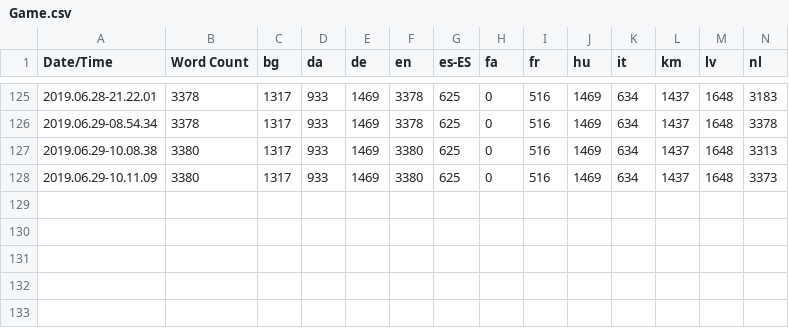
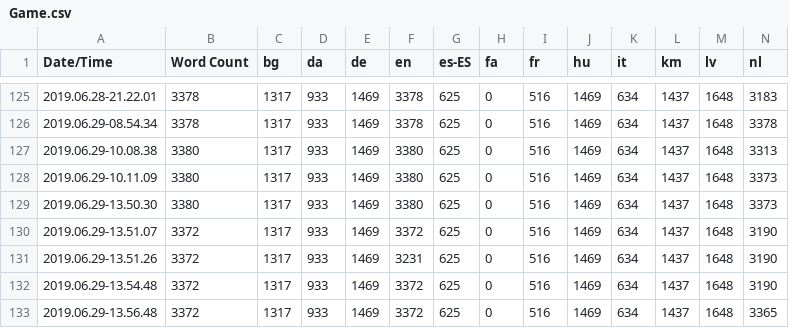
Before and after one commit to alanedwardes/Insulam.Localization, a CSV file: Game/Game.csv, drawn as a sheet; only a part is shown, gaps mark what is left out; rows hold the shown columns only; the diff names each change by its address in the sheet, - before the commit and + after, or states it on an @@ line.

```diff
--- a/Game/Game.csv
+++ b/Game/Game.csv
+row 129: 2019.06.29-13.50.30 | 3380 | 1317 | 933 | 1469 | 3380 | 625 | 0 | 516 | 1469 | 634 | 1437 | 1648 | 3373
+row 130: 2019.06.29-13.51.07 | 3372 | 1317 | 933 | 1469 | 3372 | 625 | 0 | 516 | 1469 | 634 | 1437 | 1648 | 3190
+row 131: 2019.06.29-13.51.26 | 3372 | 1317 | 933 | 1469 | 3231 | 625 | 0 | 516 | 1469 | 634 | 1437 | 1648 | 3190
+row 132: 2019.06.29-13.54.48 | 3372 | 1317 | 933 | 1469 | 3372 | 625 | 0 | 516 | 1469 | 634 | 1437 | 1648 | 3190
+row 133: 2019.06.29-13.56.48 | 3372 | 1317 | 933 | 1469 | 3372 | 625 | 0 | 516 | 1469 | 634 | 1437 | 1648 | 3365
```
Also changed, not shown: 44 other files.
